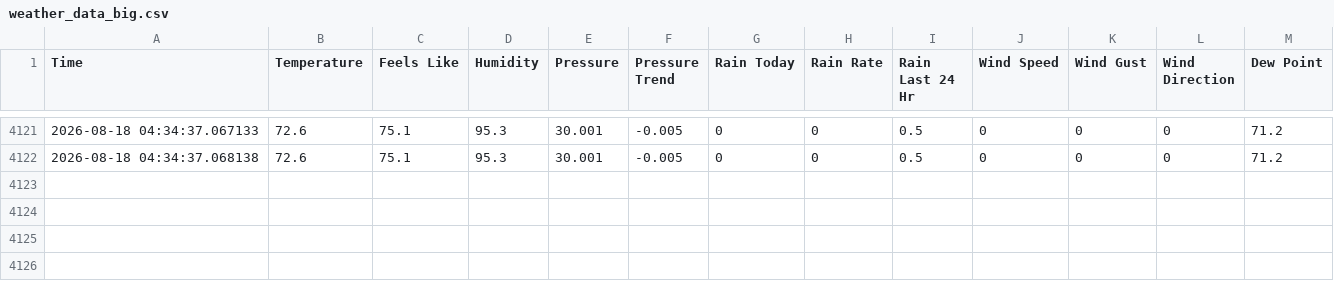
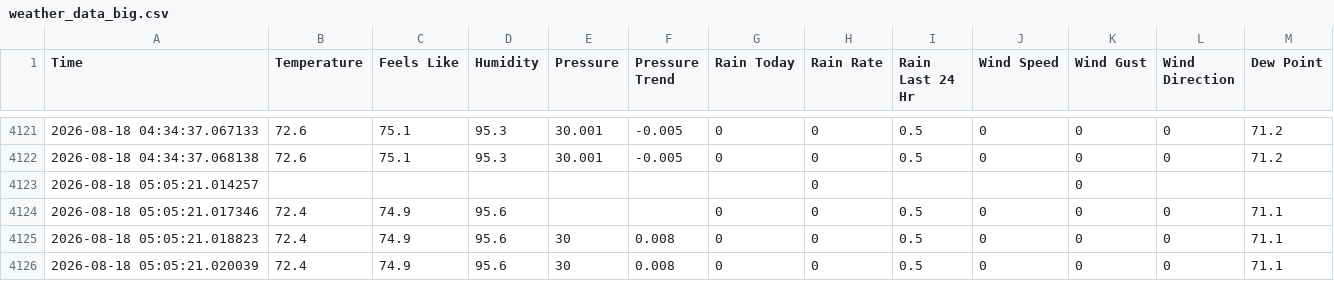
Before and after one commit to calvinparsons04/Calvin-Weather-Dashboard, a CSV file: weather_data_big.csv, drawn as a sheet; only a part is shown, gaps mark what is left out; the diff names each change by its address in the sheet, - before the commit and + after, or states it on an @@ line.

```diff
--- a/weather_data_big.csv
+++ b/weather_data_big.csv
+row 4123: 2026-08-18 05:05:21.014257 |  |  |  |  |  |  | 0 |  |  | 0
+row 4124: 2026-08-18 05:05:21.017346 | 72.4 | 74.9 | 95.6 |  |  | 0 | 0 | 0.5 | 0 | 0 | 0 | 71.1
+row 4125: 2026-08-18 05:05:21.018823 | 72.4 | 74.9 | 95.6 | 30 | 0.008 | 0 | 0 | 0.5 | 0 | 0 | 0 | 71.1
+row 4126: 2026-08-18 05:05:21.020039 | 72.4 | 74.9 | 95.6 | 30 | 0.008 | 0 | 0 | 0.5 | 0 | 0 | 0 | 71.1
```
